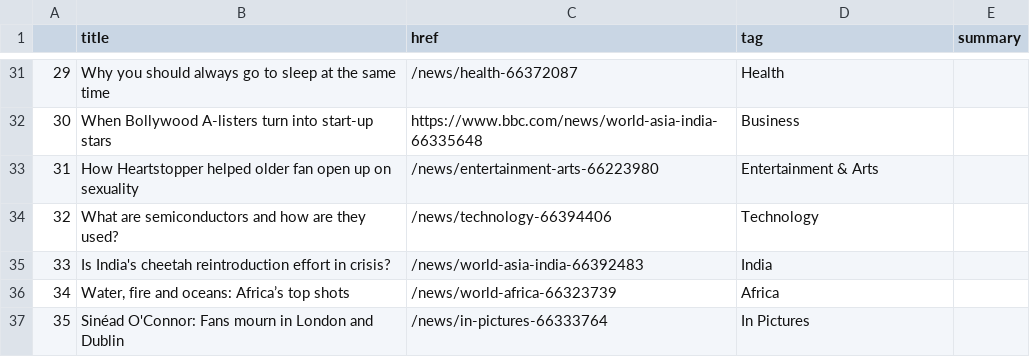
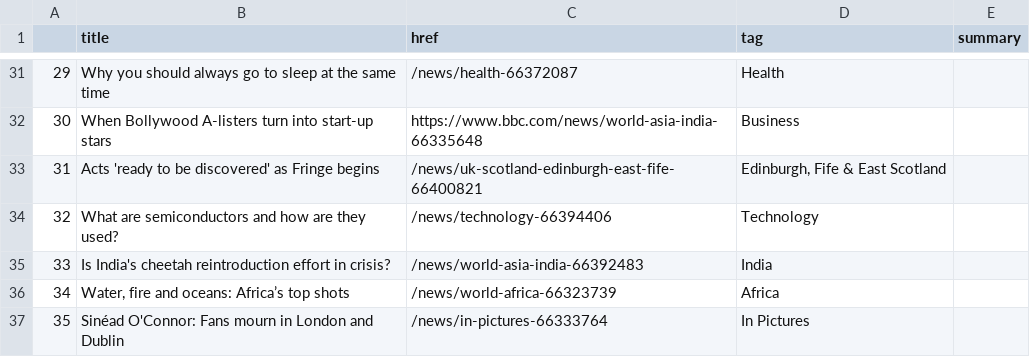
Before and after one commit to gbolduan/automatic-scraper, a CSV file: bbc-headlines.csv, drawn as a sheet; only a part is shown, gaps mark what is left out.

```diff
--- a/bbc-headlines.csv
+++ b/bbc-headlines.csv
@@ -32,3 +32,3 @@
 30,When Bollywood A-listers turn into start-up stars,https://www.bbc.com/news/world-asia-india-66335648,Business,
-31,How Heartstopper helped older fan open up on sexuality,/news/entertainment-arts-66223980,Entertainment & Arts,
+31,Acts 'ready to be discovered' as Fringe begins,/news/uk-scotland-edinburgh-east-fife-66400821,"Edinburgh, Fife & East Scotland",
 32,What are semiconductors and how are they used?,/news/technology-66394406,Technology,
```
